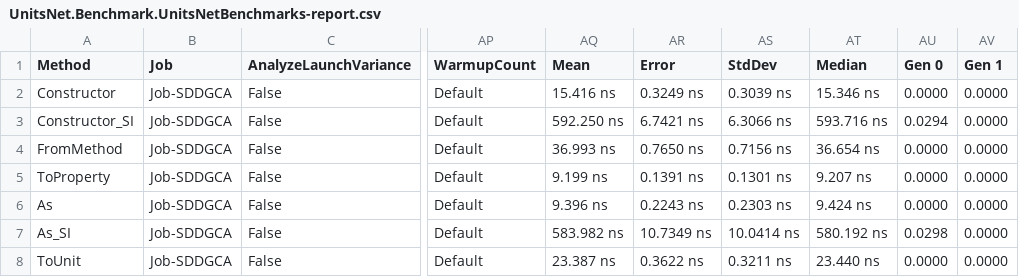
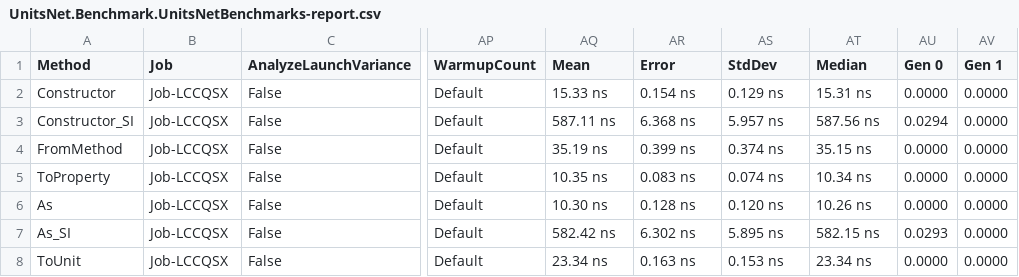
Before and after one commit to angularsen/UnitsNet, a CSV file: benchmarks/net472/results/UnitsNet.Benchmark.UnitsNetBenchmarks-report.csv, drawn as a sheet; only a part is shown, gaps mark what is left out; the diff covers the shown part only; the diff names each change by its address in the sheet, - before the commit and + after, or states it on an @@ line.

Commit message:
Automatic benchmark generation for 0202c0785db605ecb6f27a53bf574060f6c73461

```diff
--- a/benchmarks/net472/results/UnitsNet.Benchmark.UnitsNetBenchmarks-report.csv
+++ b/benchmarks/net472/results/UnitsNet.Benchmark.UnitsNetBenchmarks-report.csv
-B2:B8 (Job): Job-SDDGCA
+B2:B8 (Job): Job-LCCQSX
-AQ2 (Mean): 15.416 ns
+AQ2 (Mean): 15.33 ns
-AR2 (Error): 0.3249 ns
+AR2 (Error): 0.154 ns
-AS2 (StdDev): 0.3039 ns
+AS2 (StdDev): 0.129 ns
-AT2 (Median): 15.346 ns
+AT2 (Median): 15.31 ns
-AQ3 (Mean): 592.250 ns
+AQ3 (Mean): 587.11 ns
-AR3 (Error): 6.7421 ns
+AR3 (Error): 6.368 ns
-AS3 (StdDev): 6.3066 ns
+AS3 (StdDev): 5.957 ns
-AT3 (Median): 593.716 ns
+AT3 (Median): 587.56 ns
-AQ4 (Mean): 36.993 ns
+AQ4 (Mean): 35.19 ns
-AR4 (Error): 0.7650 ns
+AR4 (Error): 0.399 ns
-AS4 (StdDev): 0.7156 ns
+AS4 (StdDev): 0.374 ns
-AT4 (Median): 36.654 ns
+AT4 (Median): 35.15 ns
-AQ5 (Mean): 9.199 ns
+AQ5 (Mean): 10.35 ns
-AR5 (Error): 0.1391 ns
+AR5 (Error): 0.083 ns
-AS5 (StdDev): 0.1301 ns
+AS5 (StdDev): 0.074 ns
-AT5 (Median): 9.207 ns
+AT5 (Median): 10.34 ns
-AQ6 (Mean): 9.396 ns
+AQ6 (Mean): 10.30 ns
-AR6 (Error): 0.2243 ns
+AR6 (Error): 0.128 ns
-AS6 (StdDev): 0.2303 ns
+AS6 (StdDev): 0.120 ns
-AT6 (Median): 9.424 ns
+AT6 (Median): 10.26 ns
-AQ7 (Mean): 583.982 ns
+AQ7 (Mean): 582.42 ns
-AR7 (Error): 10.7349 ns
+AR7 (Error): 6.302 ns
-AS7 (StdDev): 10.0414 ns
+AS7 (StdDev): 5.895 ns
-AT7 (Median): 580.192 ns
+AT7 (Median): 582.15 ns
-AU7 (Gen 0): 0.0298
+AU7 (Gen 0): 0.0293
-AQ8 (Mean): 23.387 ns
+AQ8 (Mean): 23.34 ns
-AR8 (Error): 0.3622 ns
+AR8 (Error): 0.163 ns
-AS8 (StdDev): 0.3211 ns
+AS8 (StdDev): 0.153 ns
-AT8 (Median): 23.440 ns
+AT8 (Median): 23.34 ns
```
Also changed, not shown: 61 edited cells elsewhere in this file, 5 other files.
